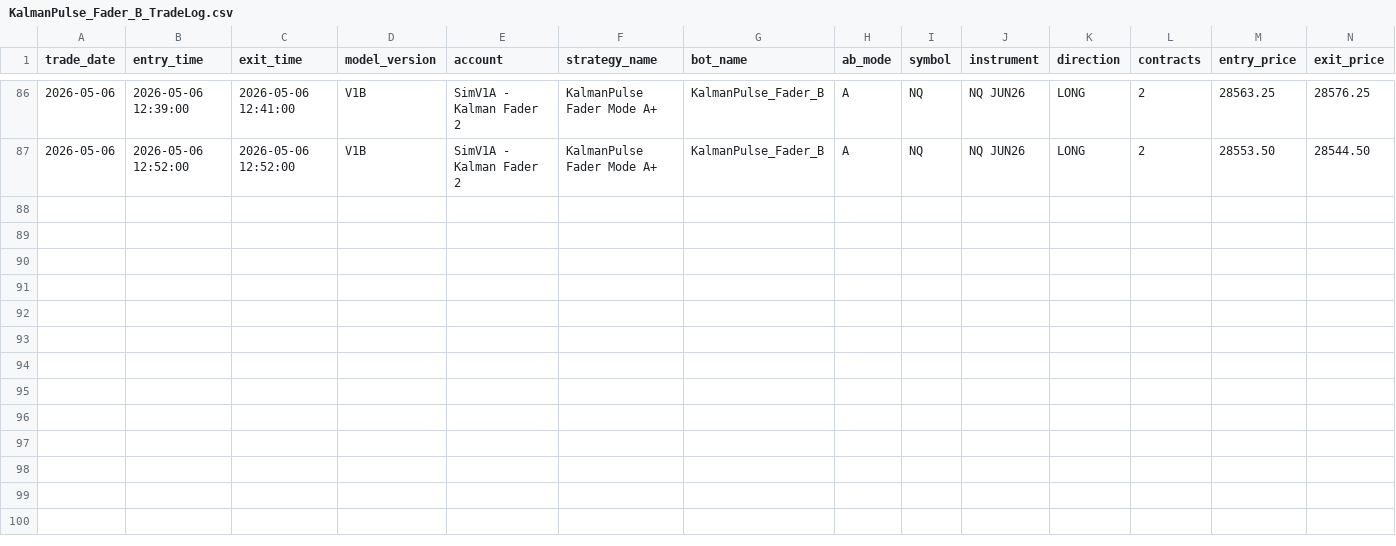
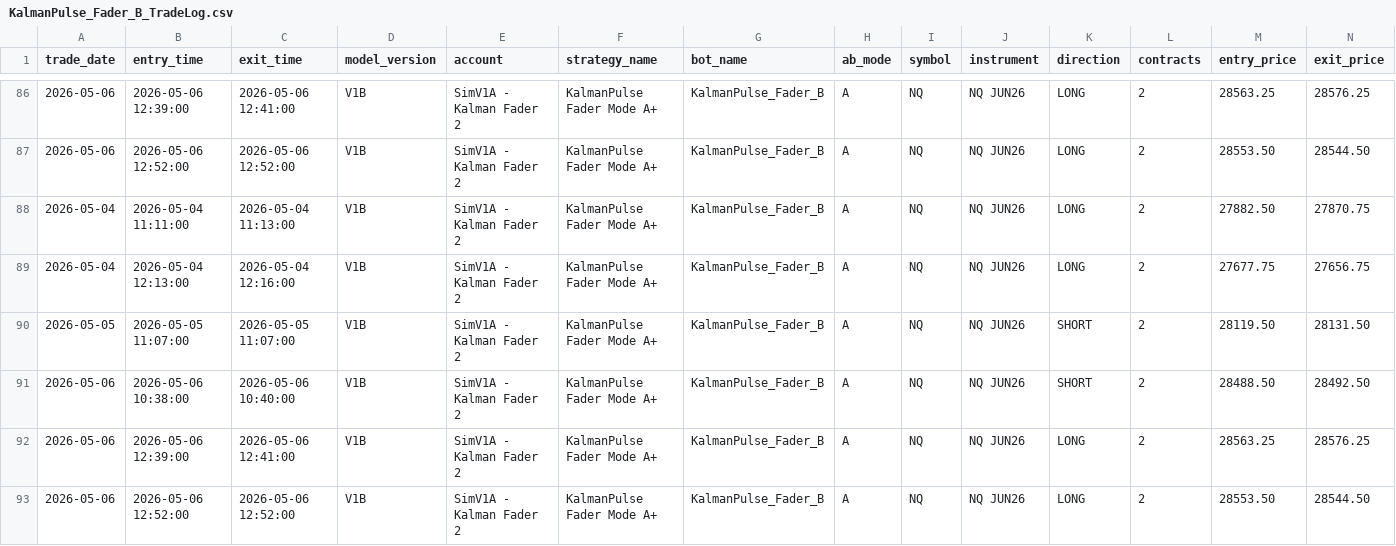
Before and after one commit to DailyLectio/hmm-regime-matrix-models, a CSV file: NT8_Regimes/V1B/TradeLog/KalmanPulse_Fader_B_TradeLog.csv, drawn as a sheet; only a part is shown, gaps mark what is left out; rows hold the shown columns only; the diff names each change by its address in the sheet, - before the commit and + after, or states it on an @@ line.

```diff
--- a/NT8_Regimes/V1B/TradeLog/KalmanPulse_Fader_B_TradeLog.csv
+++ b/NT8_Regimes/V1B/TradeLog/KalmanPulse_Fader_B_TradeLog.csv
+row 88: 2026-05-04 | 2026-05-04 11:11:00 | 2026-05-04 11:13:00 | V1B | SimV1A - Kalman Fader 2 | KalmanPulse Fader Mode A+ | KalmanPulse_Fader_B | A | NQ | NQ JUN26 | LONG | 2 | 27882.50 | 27870.75
+row 89: 2026-05-04 | 2026-05-04 12:13:00 | 2026-05-04 12:16:00 | V1B | SimV1A - Kalman Fader 2 | KalmanPulse Fader Mode A+ | KalmanPulse_Fader_B | A | NQ | NQ JUN26 | LONG | 2 | 27677.75 | 27656.75
+row 90: 2026-05-05 | 2026-05-05 11:07:00 | 2026-05-05 11:07:00 | V1B | SimV1A - Kalman Fader 2 | KalmanPulse Fader Mode A+ | KalmanPulse_Fader_B | A | NQ | NQ JUN26 | SHORT | 2 | 28119.50 | 28131.50
+row 91: 2026-05-06 | 2026-05-06 10:38:00 | 2026-05-06 10:40:00 | V1B | SimV1A - Kalman Fader 2 | KalmanPulse Fader Mode A+ | KalmanPulse_Fader_B | A | NQ | NQ JUN26 | SHORT | 2 | 28488.50 | 28492.50
+row 92: 2026-05-06 | 2026-05-06 12:39:00 | 2026-05-06 12:41:00 | V1B | SimV1A - Kalman Fader 2 | KalmanPulse Fader Mode A+ | KalmanPulse_Fader_B | A | NQ | NQ JUN26 | LONG | 2 | 28563.25 | 28576.25
+row 93: 2026-05-06 | 2026-05-06 12:52:00 | 2026-05-06 12:52:00 | V1B | SimV1A - Kalman Fader 2 | KalmanPulse Fader Mode A+ | KalmanPulse_Fader_B | A | NQ | NQ JUN26 | LONG | 2 | 28553.50 | 28544.50
```
Also changed, not shown: NT8_Regimes/OG/TradeLog/OG_AdxDiCrossBracketOG_TradeLog.csv, NT8_Regimes/OG/TradeLog/OG_AdxDiCrossStrategyPineTrail_TradeLog.csv, 7 other files.
